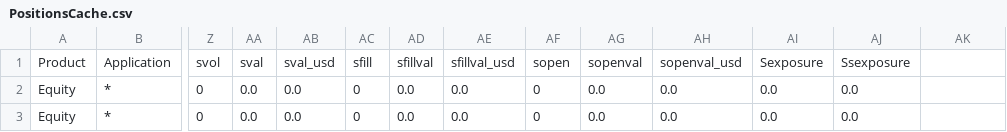
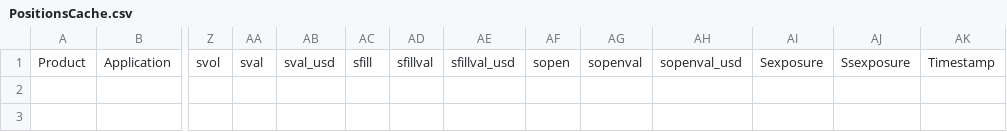
Before and after one commit to mdwaleedibrahim/Global-Compliance-Engine, a CSV file: PositionsCache.csv, drawn as a sheet; only a part is shown, gaps mark what is left out; rows hold the shown columns only; the diff names each change by its address in the sheet, - before the commit and + after, or states it on an @@ line.

```diff
--- a/PositionsCache.csv
+++ b/PositionsCache.csv
-AK1: (empty)
+AK1: Timestamp
-row 2: Equity | * | 0 | 0.0 | 0.0 | 0 | 0.0 | 0.0 | 0 | 0.0 | 0.0 | 0.0 | 0.0
-row 3: Equity | * | 0 | 0.0 | 0.0 | 0 | 0.0 | 0.0 | 0 | 0.0 | 0.0 | 0.0 | 0.0
```
Also changed, not shown: 19 other files.
